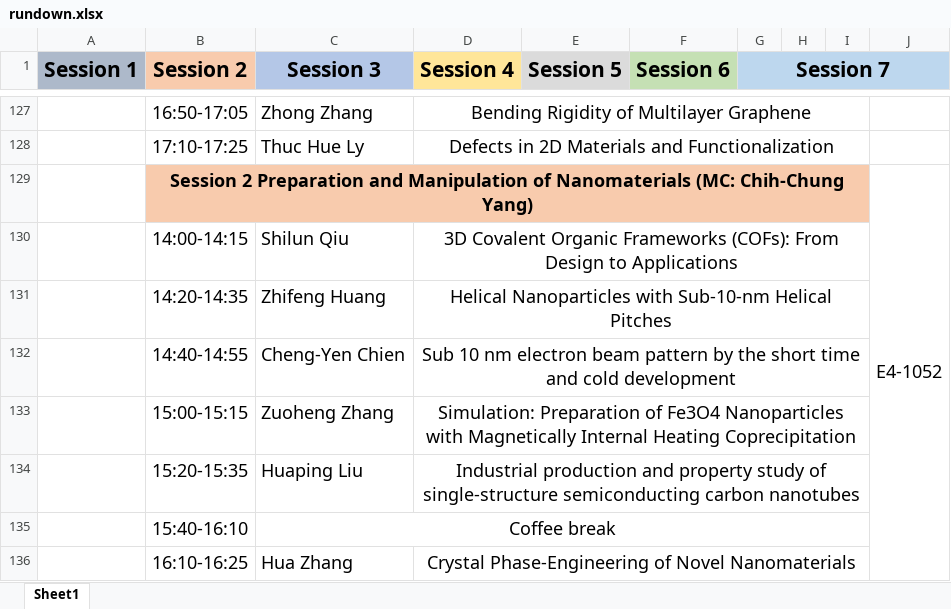
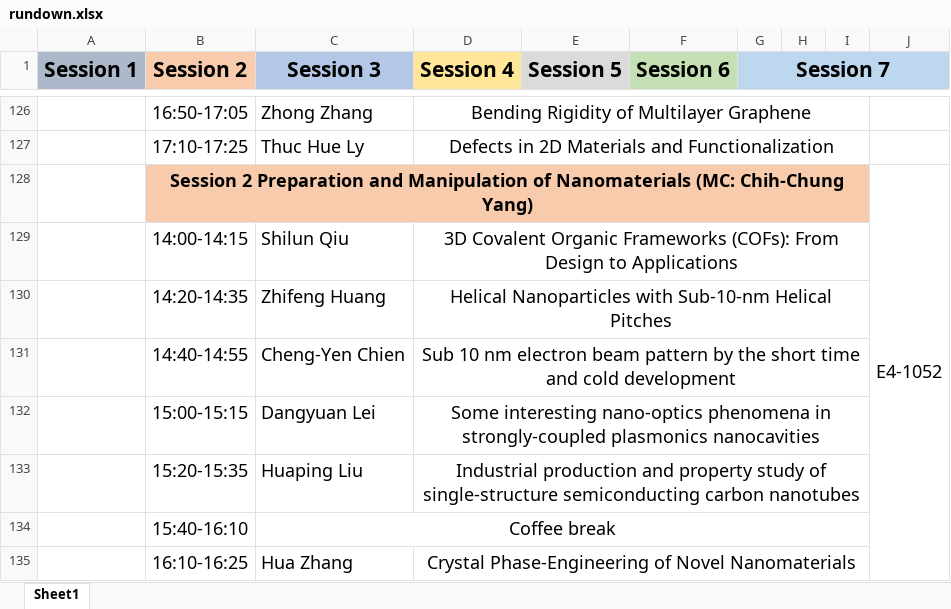
Before and after one commit to CSWNST14/CSWNST14.github.io, an Excel workbook: assets/download/rundown.xlsx, sheet Sheet1, drawn as a sheet; only a part is shown, gaps mark what is left out; values as stored, in another font and other column widths than the file's, no borders; addresses are those after the commit; the diff covers the shown part only; the diff names each change by its address in the sheet, - before the commit and + after, or states it on an @@ line.

```diff
--- a/assets/download/rundown.xlsx (sheet Sheet1)
+++ b/assets/download/rundown.xlsx (sheet Sheet1)
-C132 (Session 3): Zuoheng Zhang
+C132 (Session 3): Dangyuan Lei
-D132 (Session 4): Simulation: Preparation of Fe3O4 Nanoparticles with Magnetically Internal Heating Coprecipitation
+D132 (Session 4): Some interesting nano-optics phenomena in strongly-coupled plasmonics nanocavities
```
Also changed, not shown: 12 added rows, 13 removed rows and 13 edited cells elsewhere in this sheet, 2 other files.
